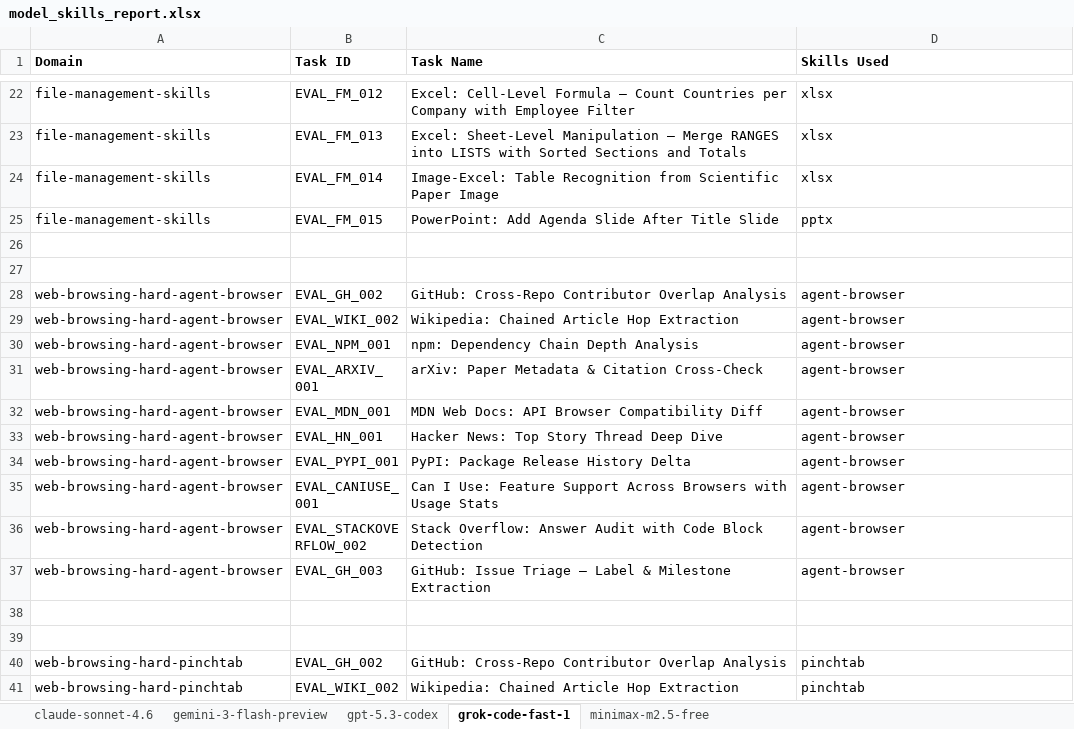
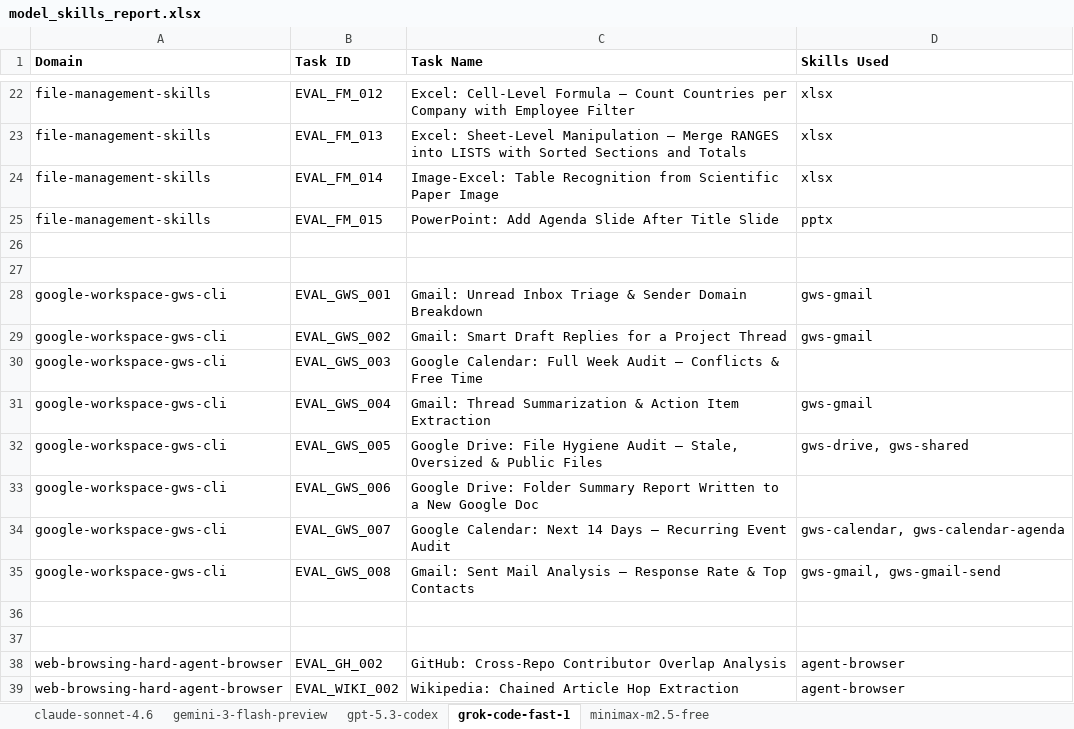
Before and after one commit to aniruddha-chaudhari/adival, an Excel workbook: eval/visualization/outputs/data/model_skills_report.xlsx, sheet grok-code-fast-1, drawn as a sheet; only a part is shown, gaps mark what is left out; the shorter side is filled out with more unchanged rows; values as stored, in another font and other column widths than the file's, no borders; the diff names each change by its address in the sheet, - before the commit and + after, or states it on an @@ line.

```diff
--- a/eval/visualization/outputs/data/model_skills_report.xlsx (sheet grok-code-fast-1)
+++ b/eval/visualization/outputs/data/model_skills_report.xlsx (sheet grok-code-fast-1)
+row 28: google-workspace-gws-cli | EVAL_GWS_001 | Gmail: Unread Inbox Triage & Sender Domain Breakdown | gws-gmail
+row 29: google-workspace-gws-cli | EVAL_GWS_002 | Gmail: Smart Draft Replies for a Project Thread | gws-gmail
+row 30: google-workspace-gws-cli | EVAL_GWS_003 | Google Calendar: Full Week Audit — Conflicts & Free Time
+row 31: google-workspace-gws-cli | EVAL_GWS_004 | Gmail: Thread Summarization & Action Item Extraction | gws-gmail
+row 32: google-workspace-gws-cli | EVAL_GWS_005 | Google Drive: File Hygiene Audit — Stale, Oversized & Public Files | gws-drive, gws-shared
+row 33: google-workspace-gws-cli | EVAL_GWS_006 | Google Drive: Folder Summary Report Written to a New Google Doc
+row 34: google-workspace-gws-cli | EVAL_GWS_007 | Google Calendar: Next 14 Days — Recurring Event Audit | gws-calendar, gws-calendar-agenda
+row 35: google-workspace-gws-cli | EVAL_GWS_008 | Gmail: Sent Mail Analysis — Response Rate & Top Contacts | gws-gmail, gws-gmail-send
+row 36: (empty)
+row 37: (empty)
```
Also changed, not shown: sheet claude-sonnet-4.6, sheet minimax-m2.5-free, sheet gemini-3-flash-preview, sheet gpt-5.3-codex, 6 other files.
